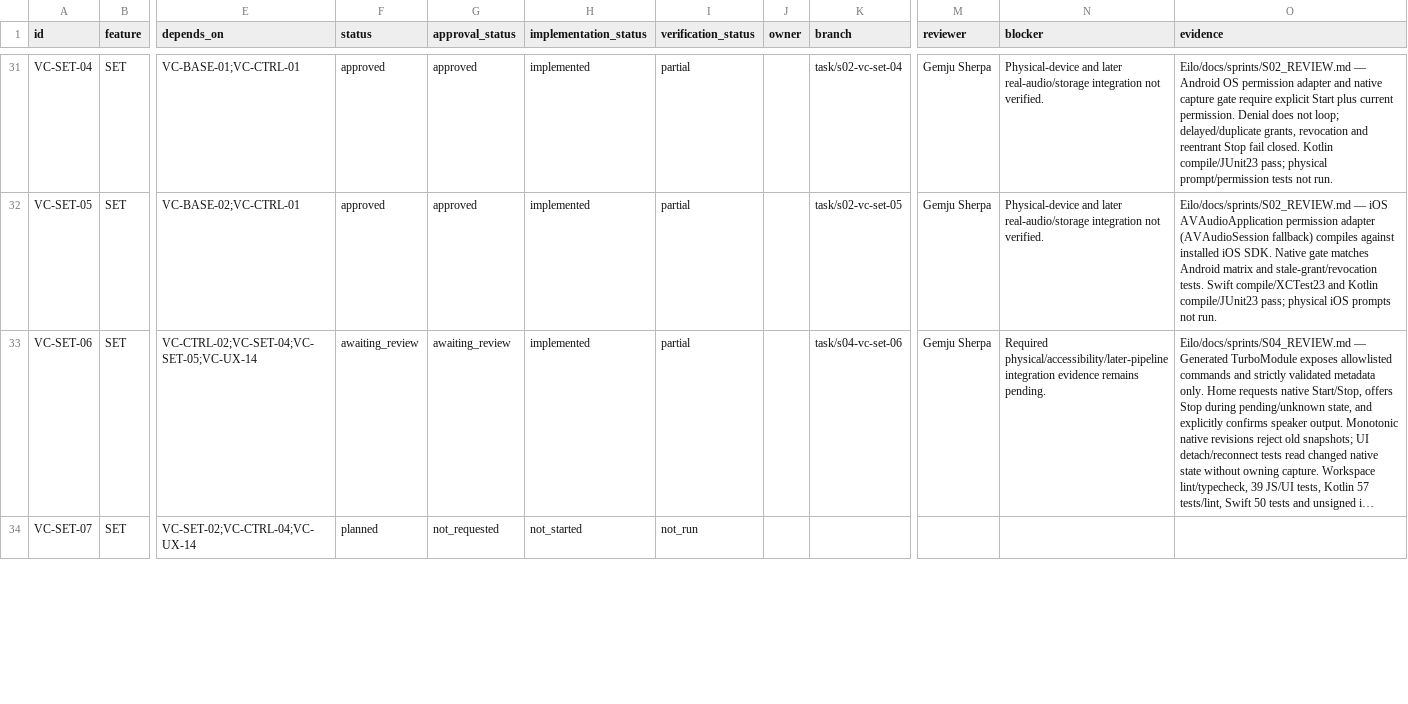
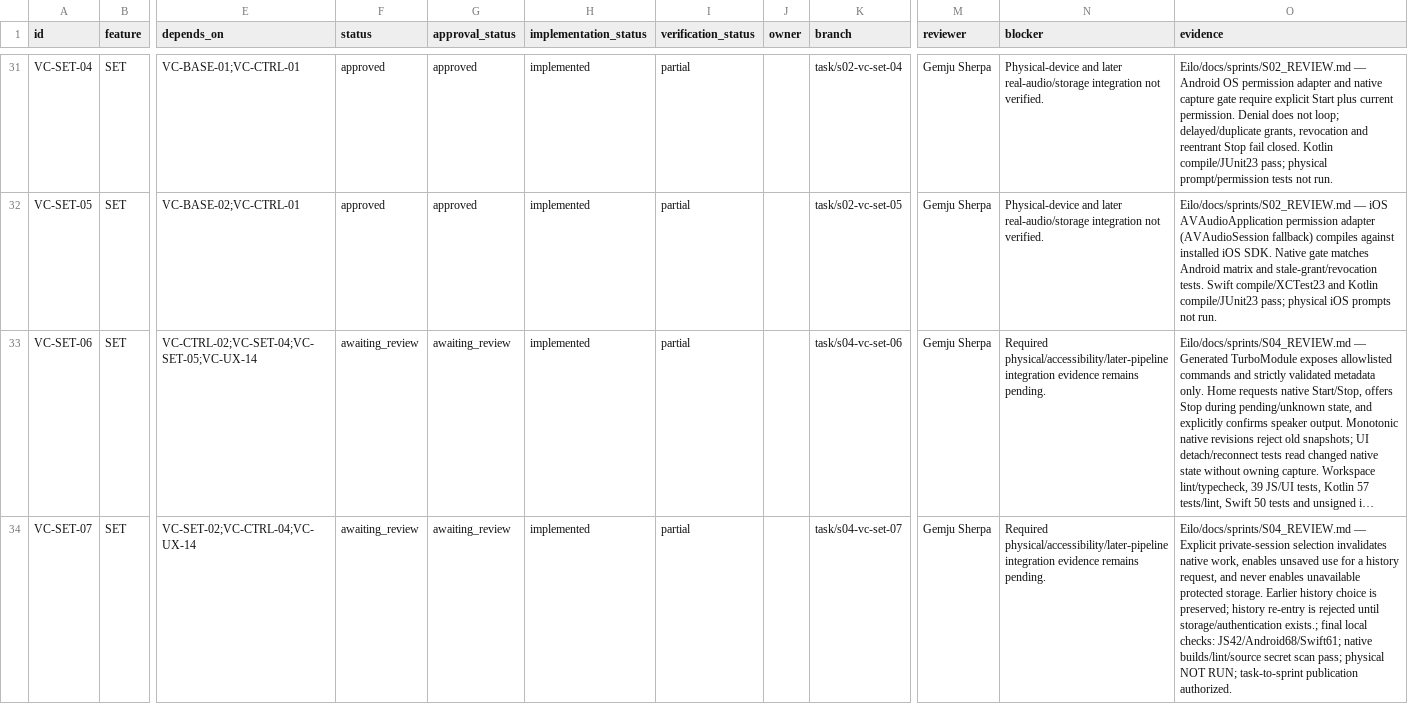
Before and after one commit to GemjuSherpa/Eilo, a CSV file: Eilo_Codex_Knowledge_Transfer/Voice_Companion_Task_Tracker_v1.0.csv, drawn as a sheet; only a part is shown, gaps mark what is left out; long unchanged cells end in …; the diff covers the shown part only; the diff names each change by its address in the sheet, - before the commit and + after, or states it on an @@ line.

Commit message:
Record VC-AUDIO-10 feasibility and S04 review evidence

```diff
--- a/Eilo_Codex_Knowledge_Transfer/Voice_Companion_Task_Tracker_v1.0.csv
+++ b/Eilo_Codex_Knowledge_Transfer/Voice_Companion_Task_Tracker_v1.0.csv
-F34 (status): planned
+F34 (status): awaiting_review
-G34 (approval_status): not_requested
+G34 (approval_status): awaiting_review
-H34 (implementation_status): not_started
+H34 (implementation_status): implemented
-I34 (verification_status): not_run
+I34 (verification_status): partial
-K34 (branch): (empty)
+K34 (branch): task/s04-vc-set-07
-M34 (reviewer): (empty)
+M34 (reviewer): Gemju Sherpa
-N34 (blocker): (empty)
+N34 (blocker): Required physical/accessibility/later-pipeline integration evidence remains pending.
-O34 (evidence): (empty)
+O34 (evidence): Eilo/docs/sprints/S04_REVIEW.md — Explicit private-session selection invalidates native work, enables unsaved use for a history request, and never enables unavailable protected storage. Earlier history choice is preserved; history re-entry is rejected until storage/authentication exists.; final local checks: JS42/Android68/Swift61; native builds/lint/source secret scan pass; physical NOT RUN; task-to-sprint publication authorized.
```
Also changed, not shown: 40 edited cells elsewhere in this file, 5 other files.
